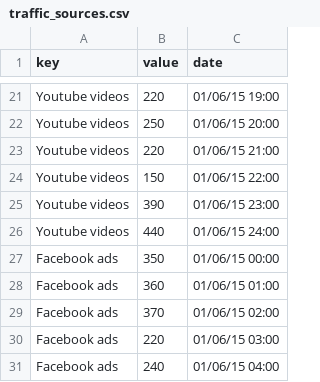
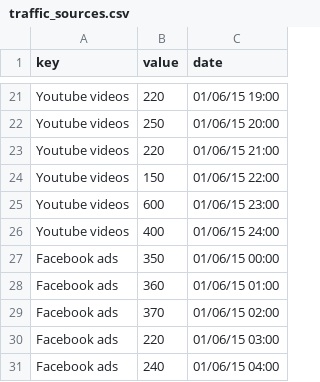
Before and after one commit to adigon2006/newuiblogtrackers, a CSV file: traffic_sources.csv, drawn as a sheet; only a part is shown, gaps mark what is left out.

```diff
--- a/traffic_sources.csv
+++ b/traffic_sources.csv
@@ -24,4 +24,4 @@ Youtube videos,220,01/06/15 21:00
 Youtube videos,150,01/06/15 22:00
-Youtube videos,390,01/06/15 23:00
-Youtube videos,440,01/06/15 24:00
+Youtube videos,600,01/06/15 23:00
+Youtube videos,400,01/06/15 24:00
 Facebook ads,350,01/06/15 00:00
```
Also changed, not shown: 4 other files.
